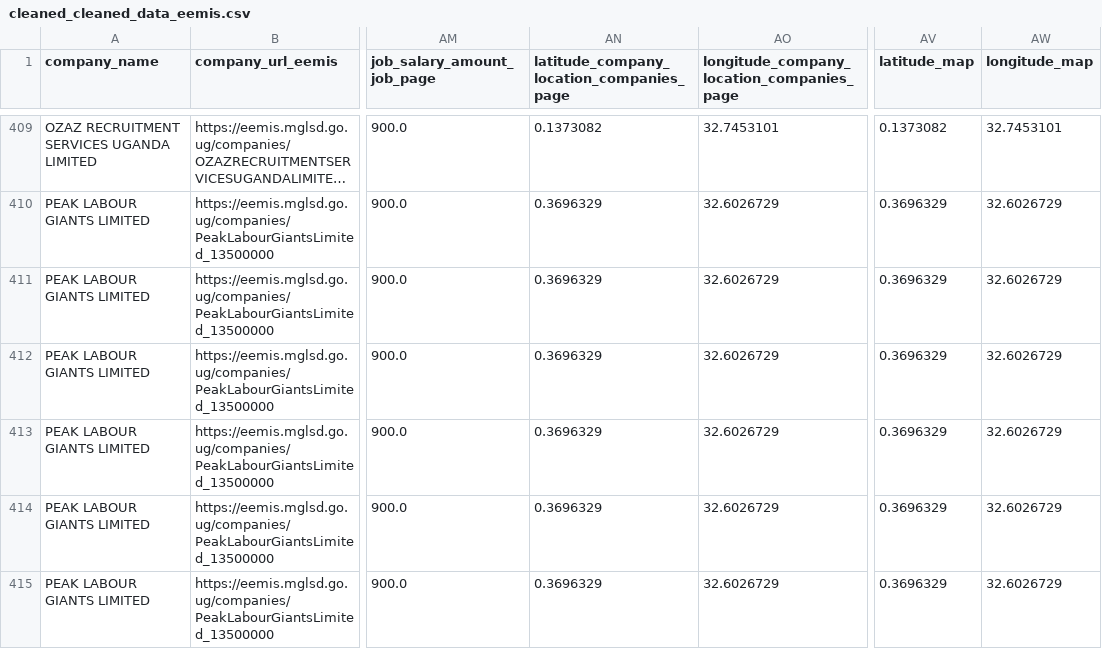
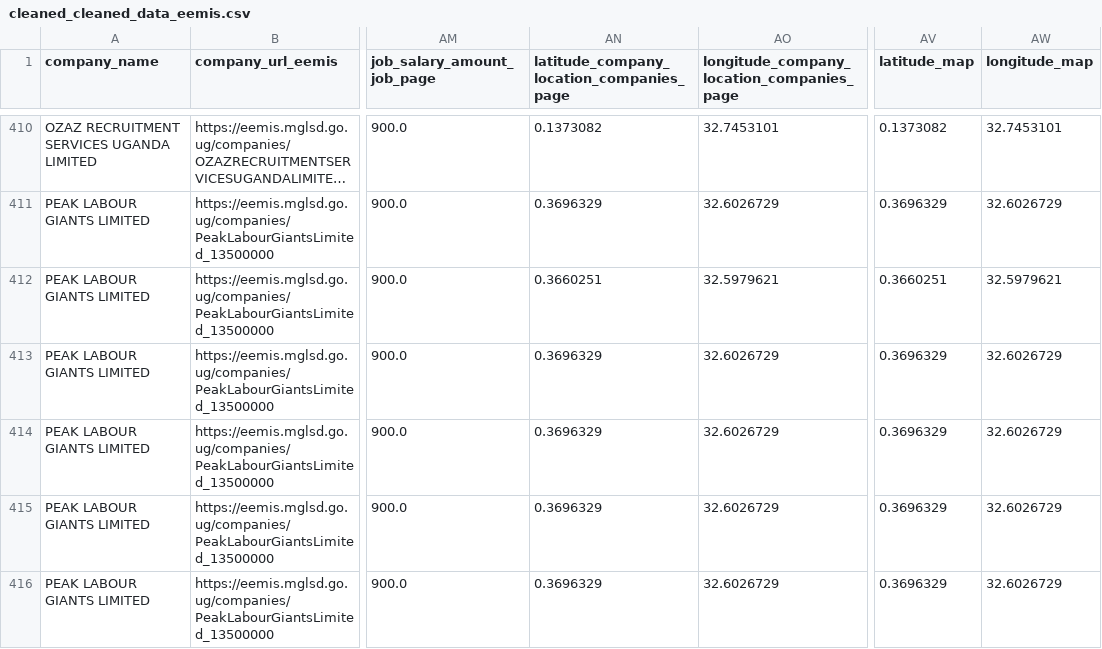
Before and after one commit to annikamcginnis/uganda-migrant-jobs-middleeast, a CSV file: cleaned_cleaned_data_eemis.csv, drawn as a sheet; only a part is shown, gaps mark what is left out; long unchanged cells end in …; addresses are those after the commit; the diff covers the shown part only; the diff names each change by its address in the sheet, - before the commit and + after, or states it on an @@ line.

```diff
--- a/cleaned_cleaned_data_eemis.csv
+++ b/cleaned_cleaned_data_eemis.csv
-AN412: 0.3696329
+AN412: 0.3660251
-AO412: 32.6026729
+AO412: 32.5979621
-AV412 (latitude_map): 0.3696329
+AV412 (latitude_map): 0.3660251
-AW412 (longitude_map): 32.6026729
+AW412 (longitude_map): 32.5979621
```
Also changed, not shown: 1 added row and 50 edited cells elsewhere in this file, cleaned_data_eemis.csv, companies.csv, 4 other files.
